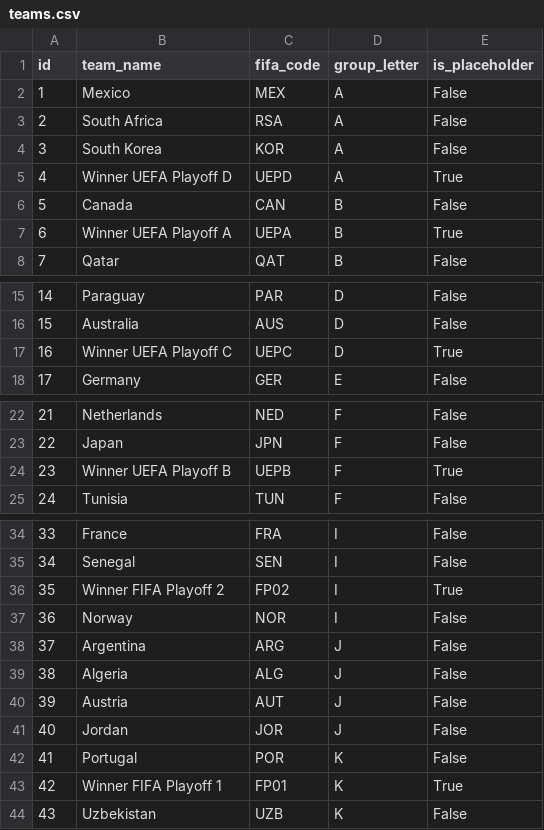
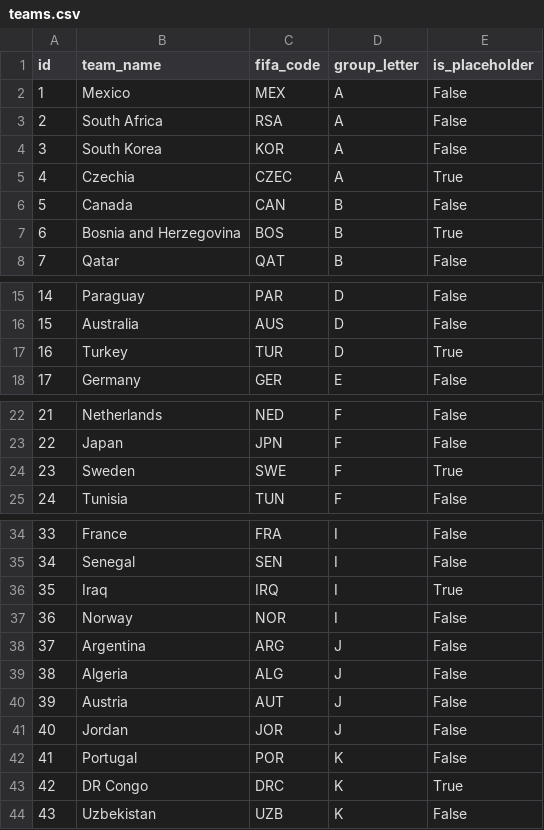
Before and after one commit to AlexisAcevedo/ProdeMundial, a CSV file: data/teams.csv, drawn as a sheet; only a part is shown, gaps mark what is left out.

```diff
--- a/data/teams.csv
+++ b/data/teams.csv
@@ -4,5 +4,5 @@ id,team_name,fifa_code,group_letter,is_placeholder
 3,South Korea,KOR,A,False
-4,Winner UEFA Playoff D,UEPD,A,True
+4,Czechia,CZEC,A,True
 5,Canada,CAN,B,False
-6,Winner UEFA Playoff A,UEPA,B,True
+6,Bosnia and Herzegovina,BOS,B,True
 7,Qatar,QAT,B,False
@@ -16,3 +16,3 @@ id,team_name,fifa_code,group_letter,is_placeholder
 15,Australia,AUS,D,False
-16,Winner UEFA Playoff C,UEPC,D,True
+16,Turkey,TUR,D,True
 17,Germany,GER,E,False
@@ -23,3 +23,3 @@ id,team_name,fifa_code,group_letter,is_placeholder
 22,Japan,JPN,F,False
-23,Winner UEFA Playoff B,UEPB,F,True
+23,Sweden,SWE,F,True
 24,Tunisia,TUN,F,False
@@ -35,3 +35,3 @@ id,team_name,fifa_code,group_letter,is_placeholder
 34,Senegal,SEN,I,False
-35,Winner FIFA Playoff 2,FP02,I,True
+35,Iraq,IRQ,I,True
 36,Norway,NOR,I,False
@@ -42,3 +42,3 @@ id,team_name,fifa_code,group_letter,is_placeholder
 41,Portugal,POR,K,False
-42,Winner FIFA Playoff 1,FP01,K,True
+42,DR Congo,DRC,K,True
 43,Uzbekistan,UZB,K,False
```
Also changed, not shown: data/matches.csv, 1 other file.
